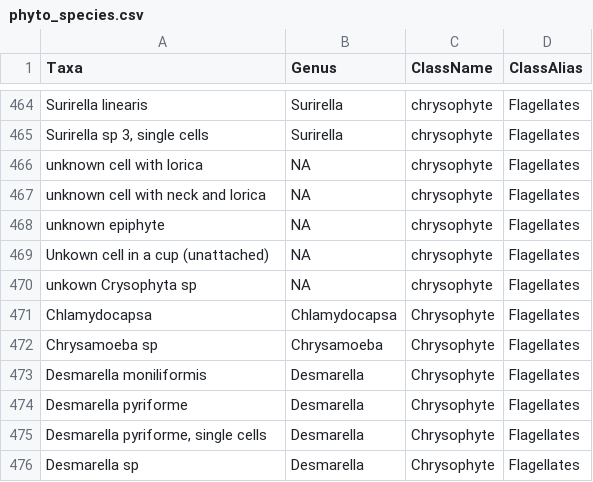
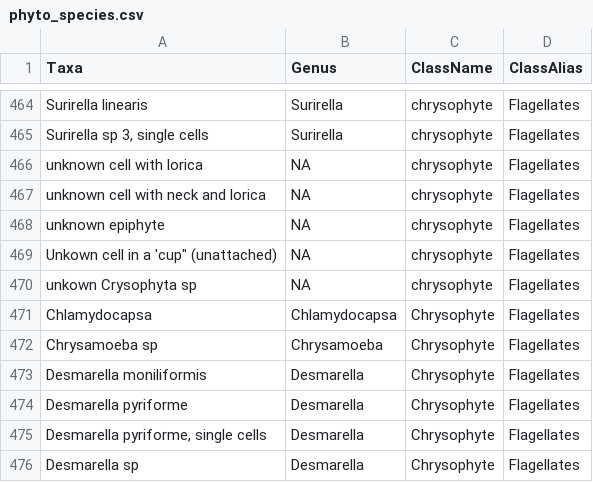
Before and after one commit to poissonconsulting/nrp, a CSV file: data-raw/phyto_species.csv, drawn as a sheet; only a part is shown, gaps mark what is left out.

Commit message:
fix species again

```diff
--- a/data-raw/phyto_species.csv
+++ b/data-raw/phyto_species.csv
@@ -468,3 +468,3 @@ unknown cell with neck and lorica,NA,chrysophyte,Flagellates
 unknown epiphyte,NA,chrysophyte,Flagellates
-Unkown cell in a cup (unattached),NA,chrysophyte,Flagellates
+"Unkown cell in a 'cup"" (unattached)",NA,chrysophyte,Flagellates
 unkown Crysophyta sp,NA,chrysophyte,Flagellates
```
Also changed, not shown: 1 other file.
